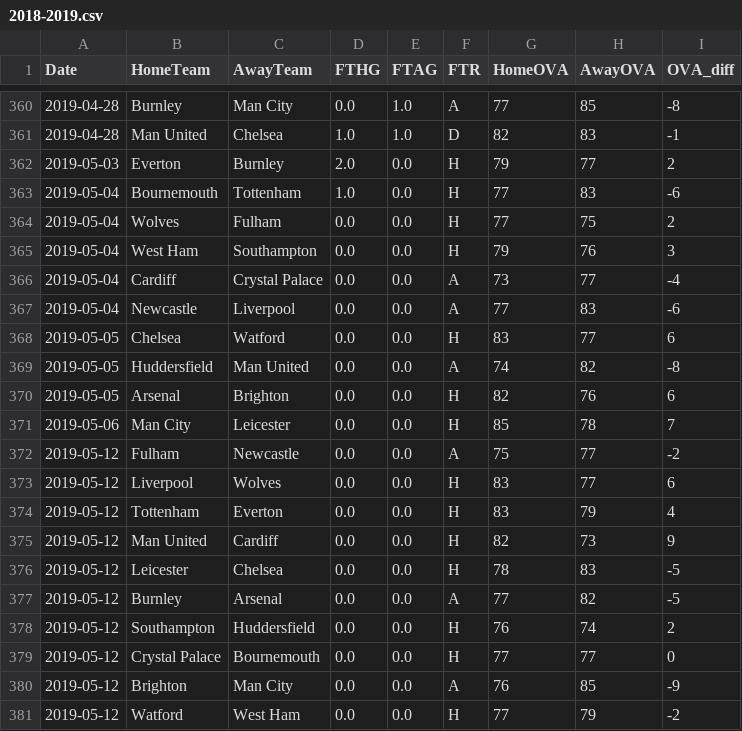
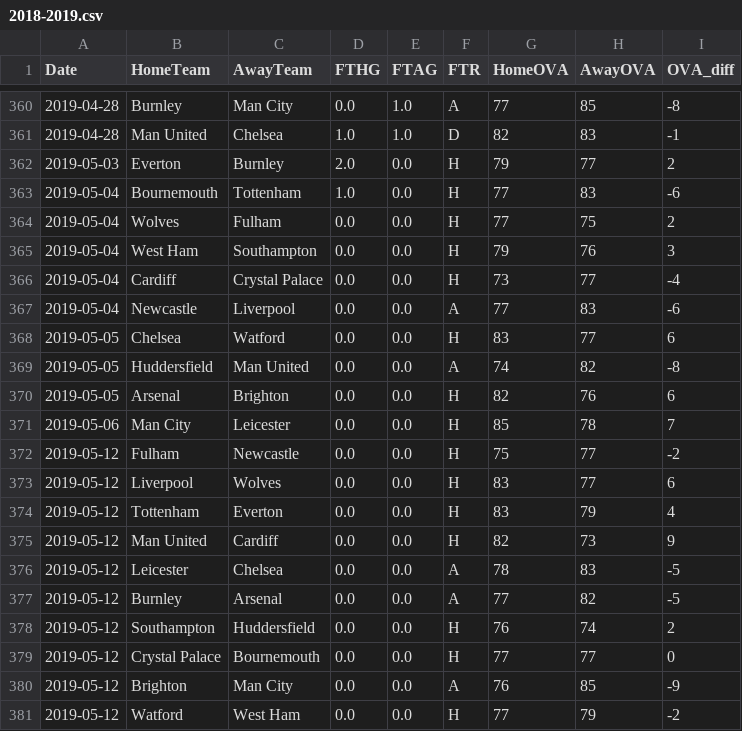
Before and after one commit to ConorAEA96/Football, a CSV file: Data/raw_cleaned/2018-2019.csv, drawn as a sheet; only a part is shown, gaps mark what is left out.

```diff
--- a/Data/raw_cleaned/2018-2019.csv
+++ b/Data/raw_cleaned/2018-2019.csv
@@ -365,3 +365,3 @@ Date,HomeTeam,AwayTeam,FTHG,FTAG,FTR,HomeOVA,AwayOVA,OVA_diff
 2019-05-04,West Ham,Southampton,0.0,0.0,H,79,76,3
-2019-05-04,Cardiff,Crystal Palace,0.0,0.0,A,73,77,-4
+2019-05-04,Cardiff,Crystal Palace,0.0,0.0,H,73,77,-4
 2019-05-04,Newcastle,Liverpool,0.0,0.0,A,77,83,-6
@@ -371,3 +371,3 @@ Date,HomeTeam,AwayTeam,FTHG,FTAG,FTR,HomeOVA,AwayOVA,OVA_diff
 2019-05-06,Man City,Leicester,0.0,0.0,H,85,78,7
-2019-05-12,Fulham,Newcastle,0.0,0.0,A,75,77,-2
+2019-05-12,Fulham,Newcastle,0.0,0.0,H,75,77,-2
 2019-05-12,Liverpool,Wolves,0.0,0.0,H,83,77,6
@@ -375,3 +375,3 @@ Date,HomeTeam,AwayTeam,FTHG,FTAG,FTR,HomeOVA,AwayOVA,OVA_diff
 2019-05-12,Man United,Cardiff,0.0,0.0,H,82,73,9
-2019-05-12,Leicester,Chelsea,0.0,0.0,H,78,83,-5
+2019-05-12,Leicester,Chelsea,0.0,0.0,A,78,83,-5
 2019-05-12,Burnley,Arsenal,0.0,0.0,A,77,82,-5
```
Also changed, not shown: Data/cleaned/2018-2019.csv, Data/model_confidence1.csv, 21 other files.
